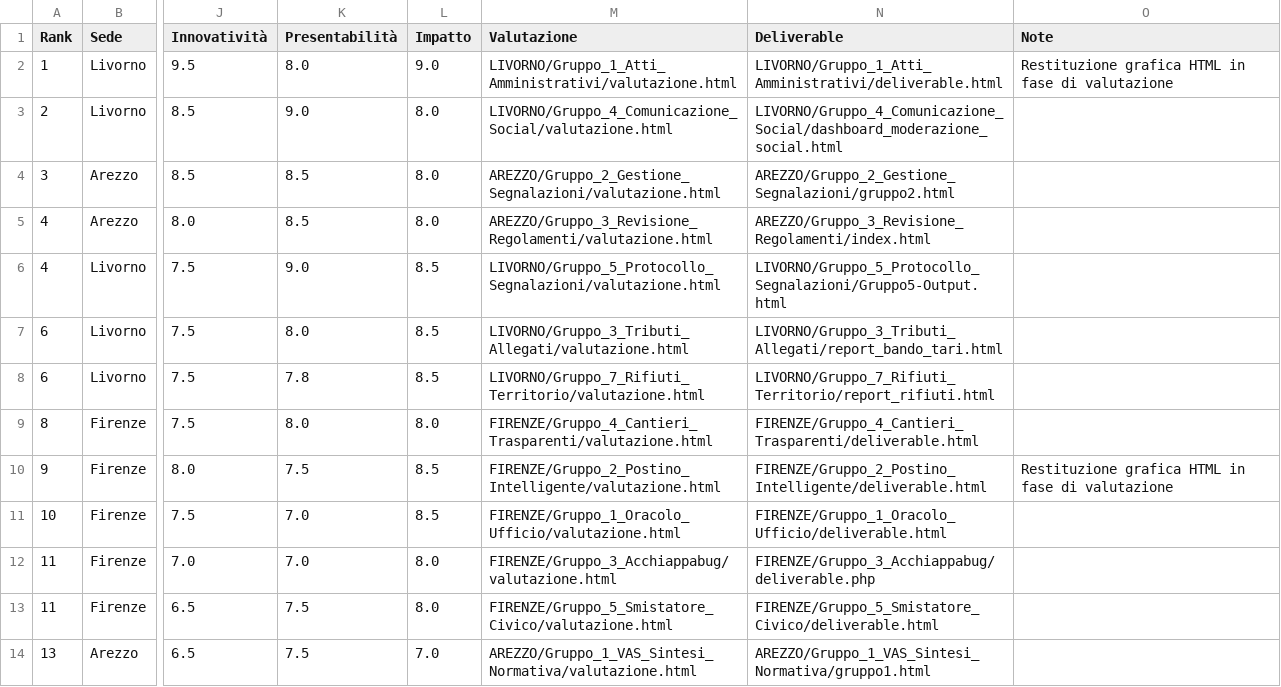
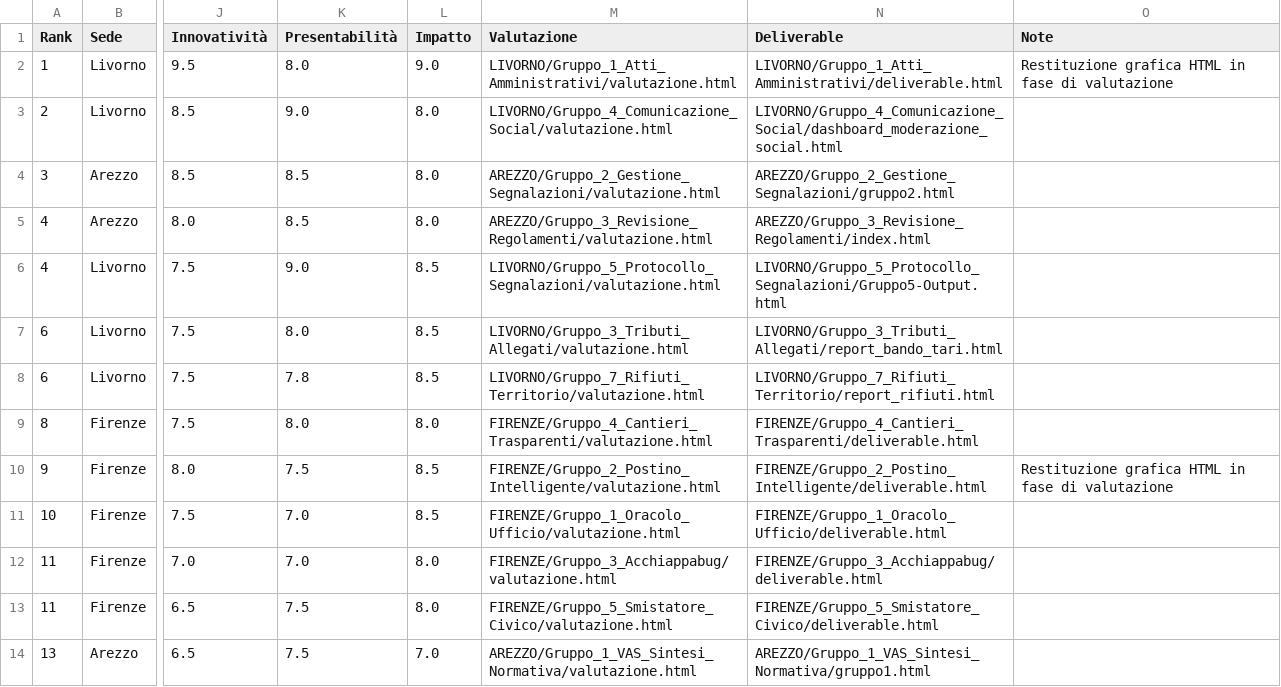
Before and after one commit to aipact/laboratori, a TSV file: LABORATORIO_A/classifica_complessiva.tsv, drawn as a sheet; only a part is shown, gaps mark what is left out; the diff names each change by its address in the sheet, - before the commit and + after, or states it on an @@ line.

```diff
--- a/LABORATORIO_A/classifica_complessiva.tsv
+++ b/LABORATORIO_A/classifica_complessiva.tsv
-N12 (Deliverable): FIRENZE/Gruppo_3_Acchiappabug/deliverable.php
+N12 (Deliverable): FIRENZE/Gruppo_3_Acchiappabug/deliverable.html
```
Also changed, not shown: 4 other files.
